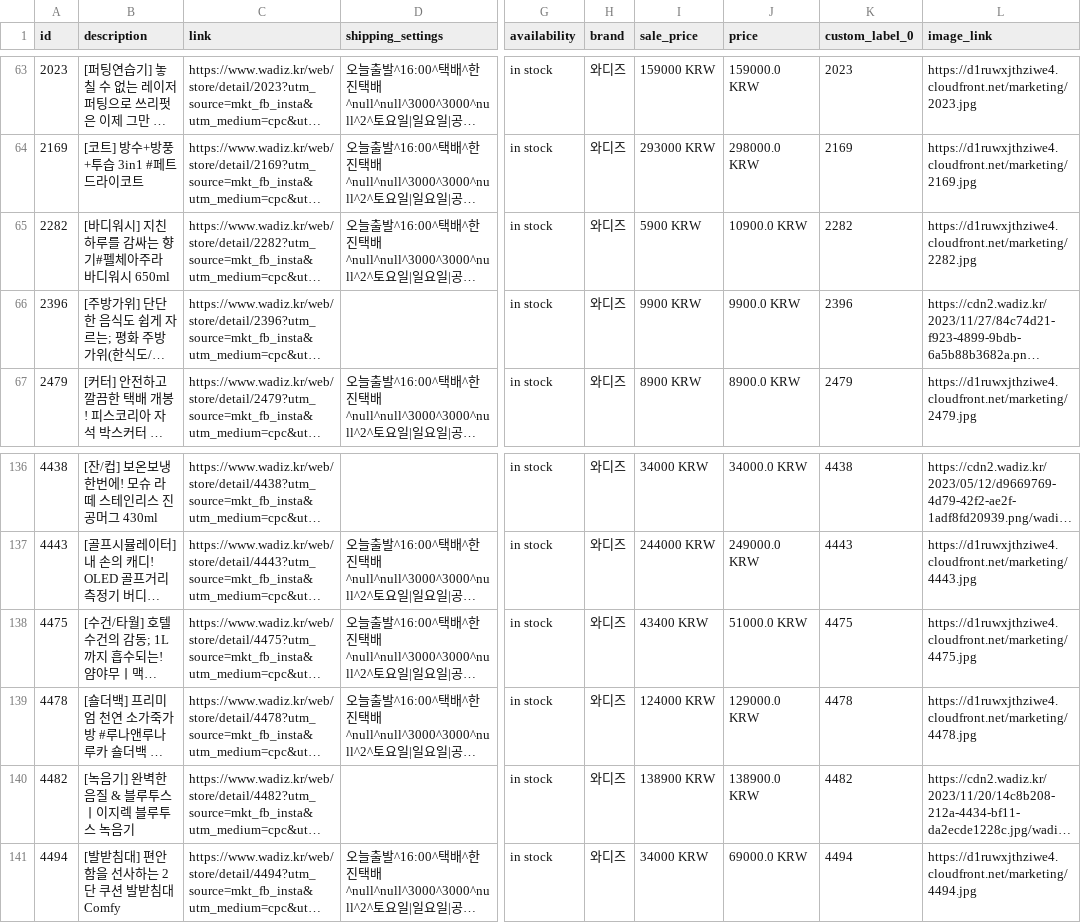
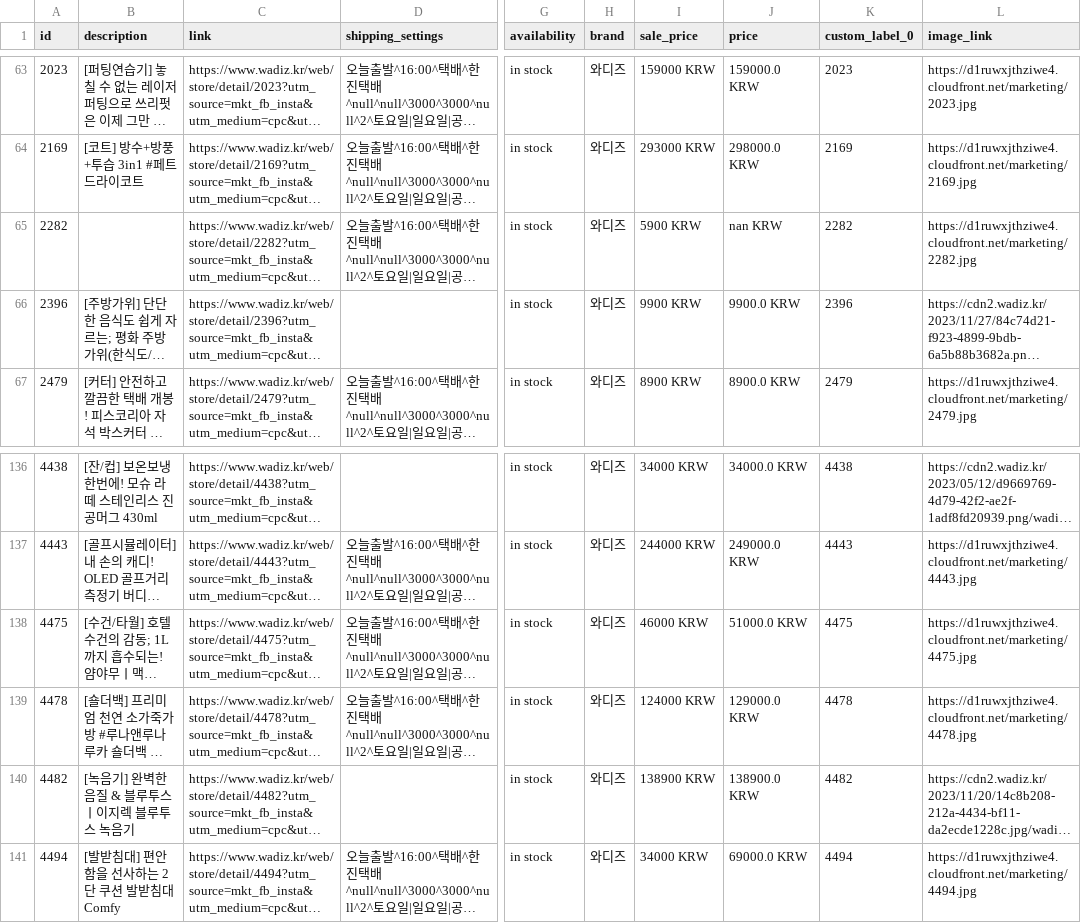
Before and after one commit to yongzzaang/EP, a CSV file: meta.csv, drawn as a sheet; only a part is shown, gaps mark what is left out; long unchanged cells end in …; the diff names each change by its address in the sheet, - before the commit and + after, or states it on an @@ line.

Commit message:
wadiz

```diff
--- a/meta.csv
+++ b/meta.csv
-B65 (description): [바디워시] 지친 하루를 감싸는 향기#펠체아주라 바디워시 650ml
+B65 (description): (empty)
-J65 (price): 10900.0 KRW
+J65 (price): nan KRW
-I138 (sale_price): 43400 KRW
+I138 (sale_price): 46000 KRW
```
